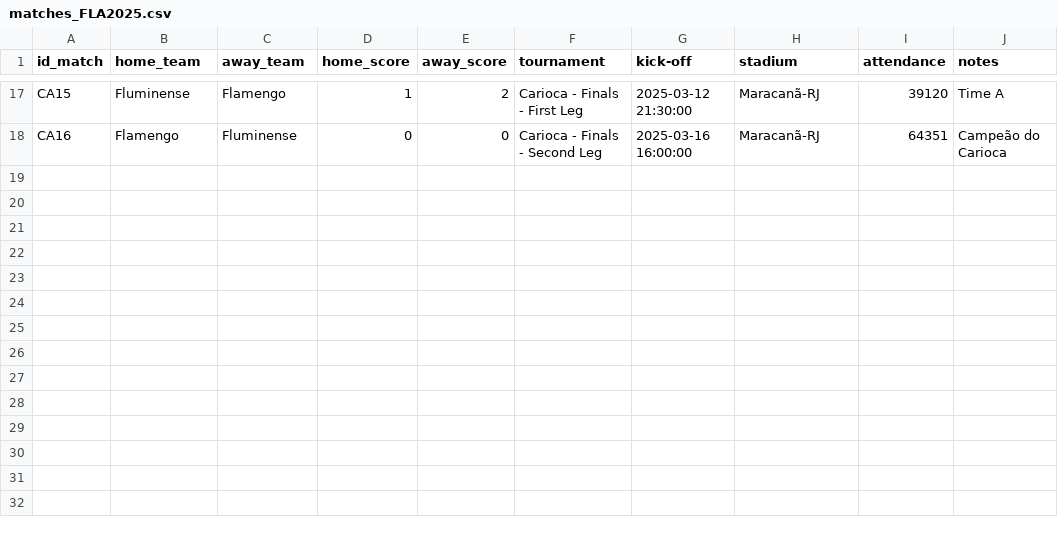
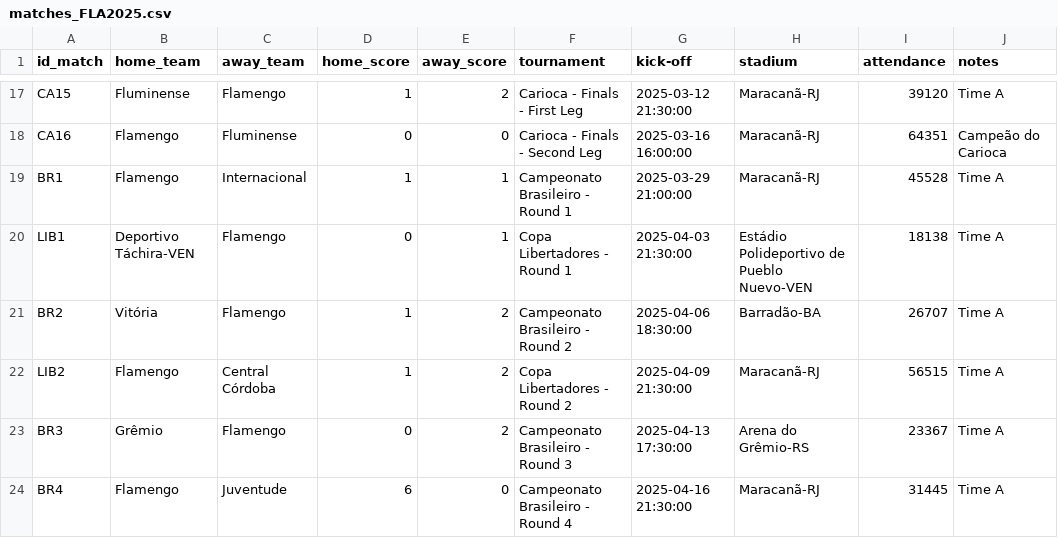
Before and after one commit to williamjouse/jogos-Flamengo-2025, a CSV file: data/raw/matches_FLA2025.csv, drawn as a sheet; only a part is shown, gaps mark what is left out; the diff names each change by its address in the sheet, - before the commit and + after, or states it on an @@ line.

```diff
--- a/data/raw/matches_FLA2025.csv
+++ b/data/raw/matches_FLA2025.csv
+row 19: BR1 | Flamengo | Internacional | 1 | 1 | Campeonato Brasileiro - Round 1 | 2025-03-29 21:00:00 | Maracanã-RJ | 45528 | Time A
+row 20: LIB1 | Deportivo Táchira-VEN | Flamengo | 0 | 1 | Copa Libertadores - Round 1 | 2025-04-03 21:30:00 | Estádio Polideportivo de Pueblo Nuevo-VEN | 18138 | Time A
+row 21: BR2 | Vitória | Flamengo | 1 | 2 | Campeonato Brasileiro - Round 2 | 2025-04-06 18:30:00 | Barradão-BA | 26707 | Time A
+row 22: LIB2 | Flamengo | Central Córdoba | 1 | 2 | Copa Libertadores - Round 2 | 2025-04-09 21:30:00 | Maracanã-RJ | 56515 | Time A
+row 23: BR3 | Grêmio | Flamengo | 0 | 2 | Campeonato Brasileiro - Round 3 | 2025-04-13 17:30:00 | Arena do Grêmio-RS | 23367 | Time A
+row 24: BR4 | Flamengo | Juventude | 6 | 0 | Campeonato Brasileiro - Round 4 | 2025-04-16 21:30:00 | Maracanã-RJ | 31445 | Time A
```
Also changed, not shown: data/processed/goal_scorers_2025_processed.csv, data/processed/matches_FLA2025_processed.csv, 9 other files.
